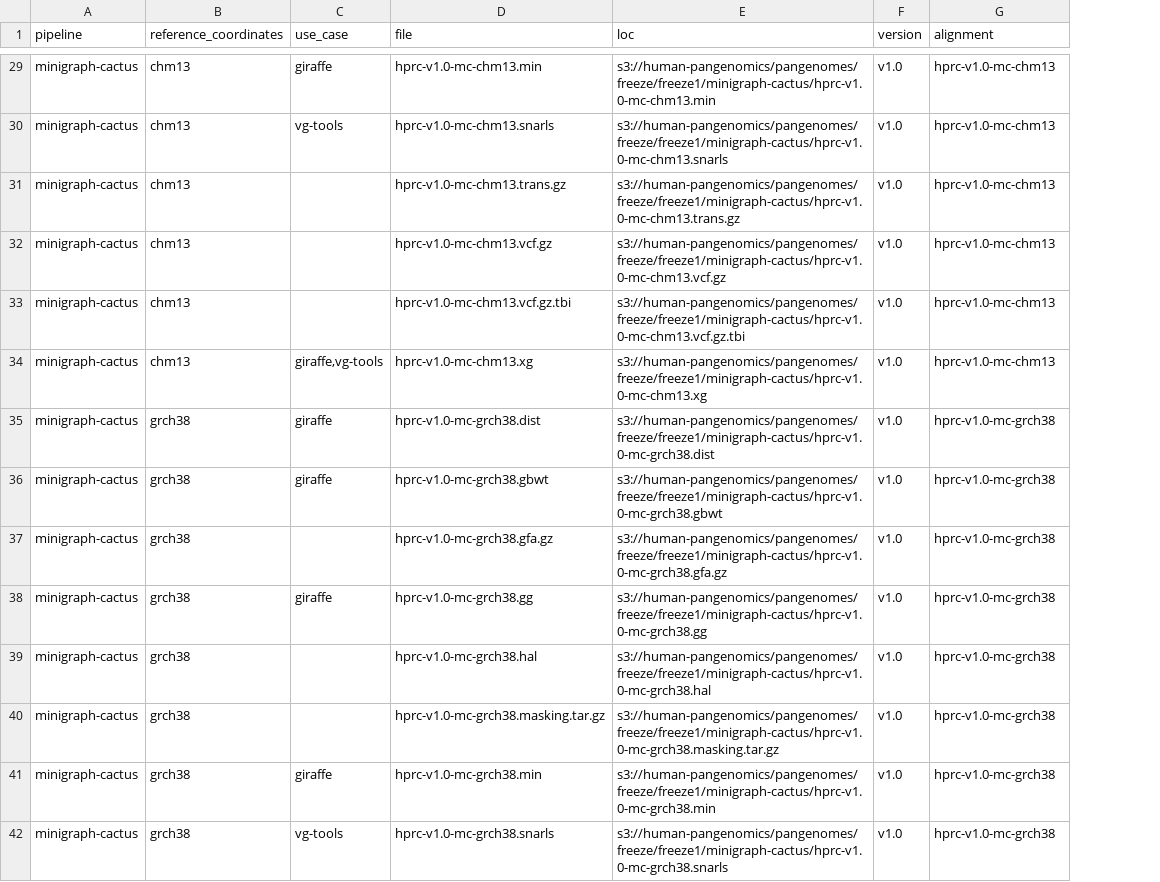
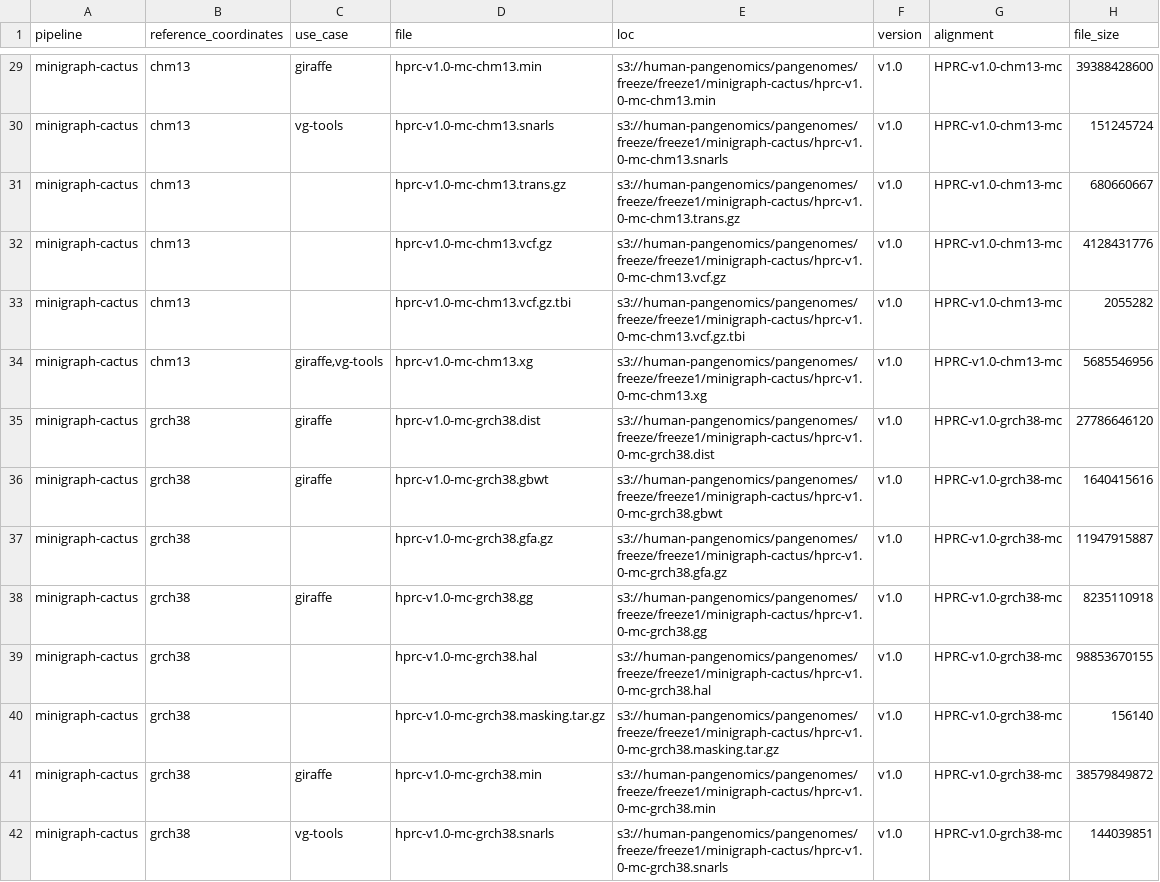
Before and after one commit to human-pangenomics/hprc-data-explorer, a CSV file: catalog-build/source/alignments.csv, drawn as a sheet; only a part is shown, gaps mark what is left out; the diff covers the shown part only; the diff names each change by its address in the sheet, - before the commit and + after, or states it on an @@ line.

Commit message:
feat: update default alignment sort and add file size (#90) (#91)
---------

Co-authored-by: Dave Rogers <dave@clevercanary.com>

```diff
--- a/catalog-build/source/alignments.csv
+++ b/catalog-build/source/alignments.csv
+column H (file_size), rows 29-42: 39388428600 | 151245724 | 680660667 | 4128431776 | 2055282 | 5685546956 | 27786646120 | 1640415616 | 11947915887 | 8235110918 | 98853670155 | 156140 | 38579849872 | 144039851
-G29:G34 (alignment): hprc-v1.0-mc-chm13
+G29:G34 (alignment): HPRC-v1.0-chm13-mc
-G35:G42 (alignment): hprc-v1.0-mc-grch38
+G35:G42 (alignment): HPRC-v1.0-grch38-mc
```
Also changed, not shown: 63 edited cells elsewhere in this file, 7 other files.
